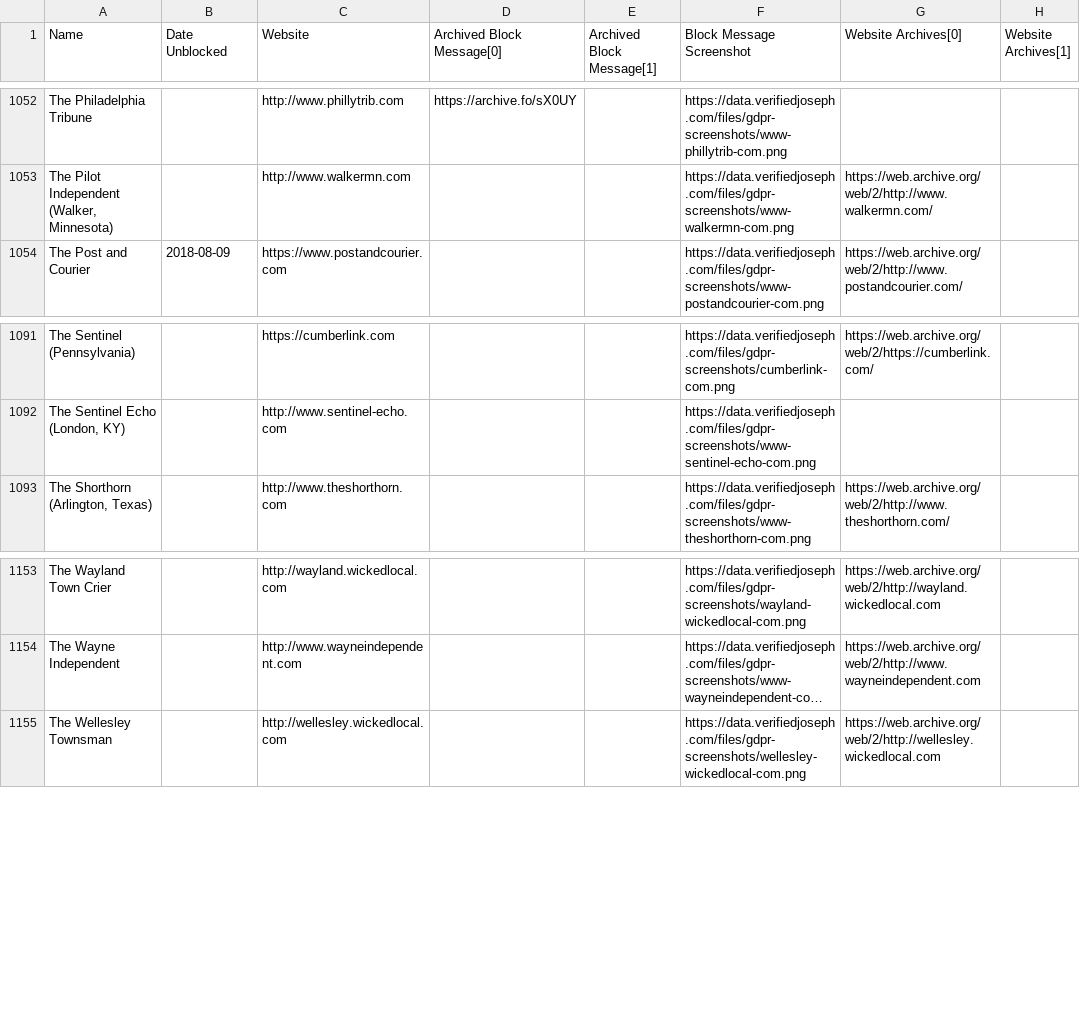
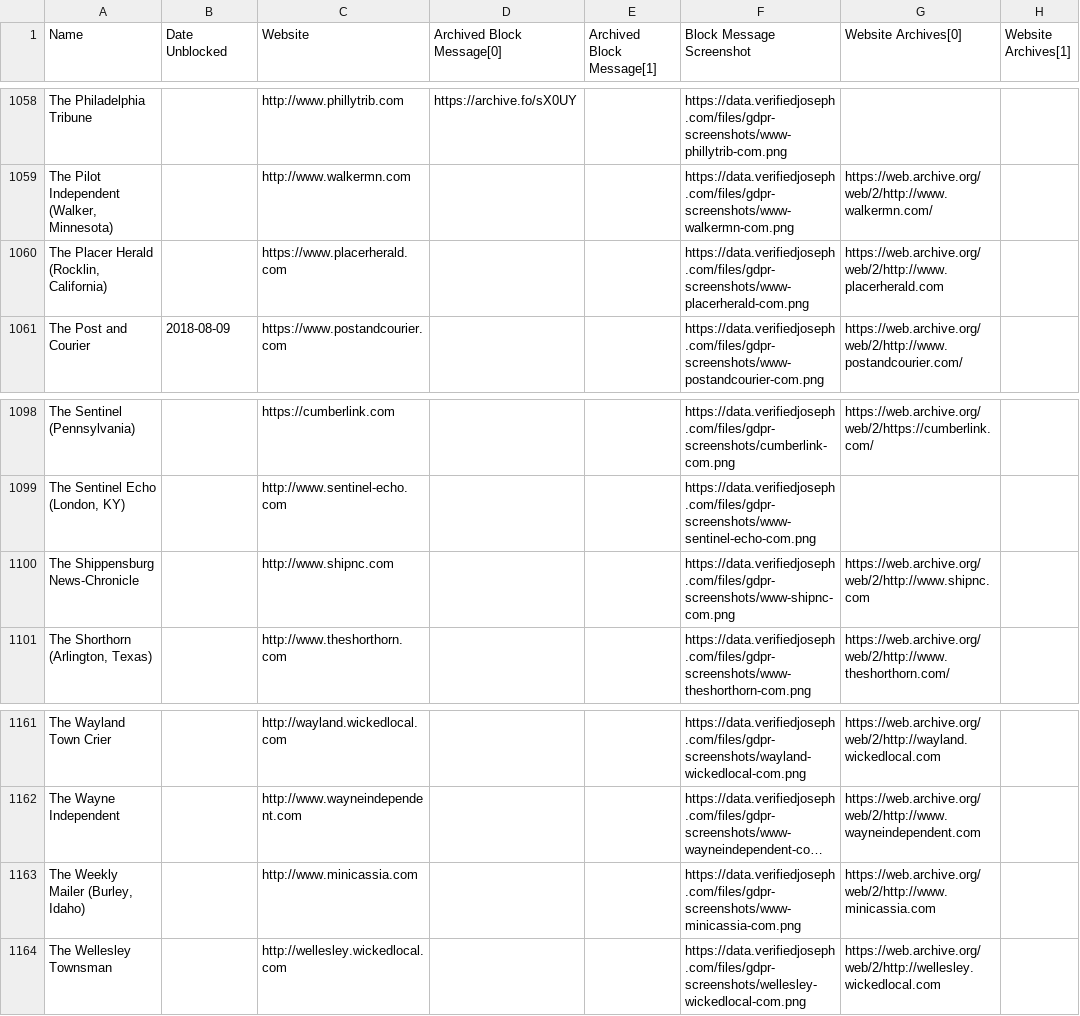
Before and after one commit to VerifiedJoseph/data.verifiedjoseph.com, a CSV file: website-blocked-gdpr.csv, drawn as a sheet; only a part is shown, gaps mark what is left out; long unchanged cells end in …; the diff covers the shown part only; the diff names each change by its address in the sheet, - before the commit and + after, or states it on an @@ line.

Commit message:
Add 9 website to website-blocked-gdpr.csv
4 websites from Majestic Top 1 Million scan
5 websites from other sources

Websites:
http://www.journaldequebec.com
https://www.autoweb.com
https://spoonuniversity.com
http://auburnjournal.com
https://www.placerherald.com
http://www.burnettcountysentinel.com
http://www.covingtonleader.com
http://www.minicassia.com
http://www.shipnc.com

```diff
--- a/website-blocked-gdpr.csv
+++ b/website-blocked-gdpr.csv
+row 1060: The Placer Herald (Rocklin, California) |  | https://www.placerherald.com |  |  | https://data.verifiedjoseph.com/files/gdpr-screenshots/www-placerherald-com.png | https://web.archive.org/web/2/http://www.placerherald.com
+row 1100: The Shippensburg News-Chronicle |  | http://www.shipnc.com |  |  | https://data.verifiedjoseph.com/files/gdpr-screenshots/www-shipnc-com.png | https://web.archive.org/web/2/http://www.shipnc.com
+row 1163: The Weekly Mailer (Burley, Idaho) |  | http://www.minicassia.com |  |  | https://data.verifiedjoseph.com/files/gdpr-screenshots/www-minicassia-com.png | https://web.archive.org/web/2/http://www.minicassia.com
```
Also changed, not shown: 6 added rows elsewhere in this file.
